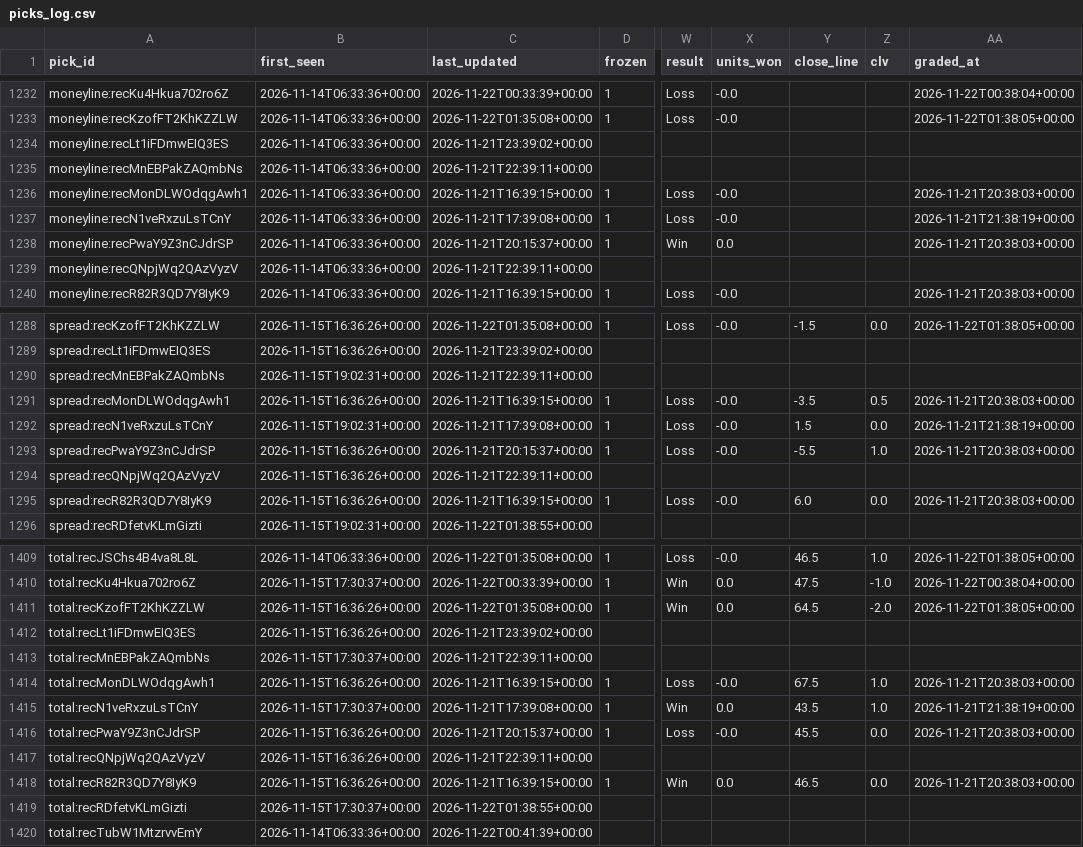
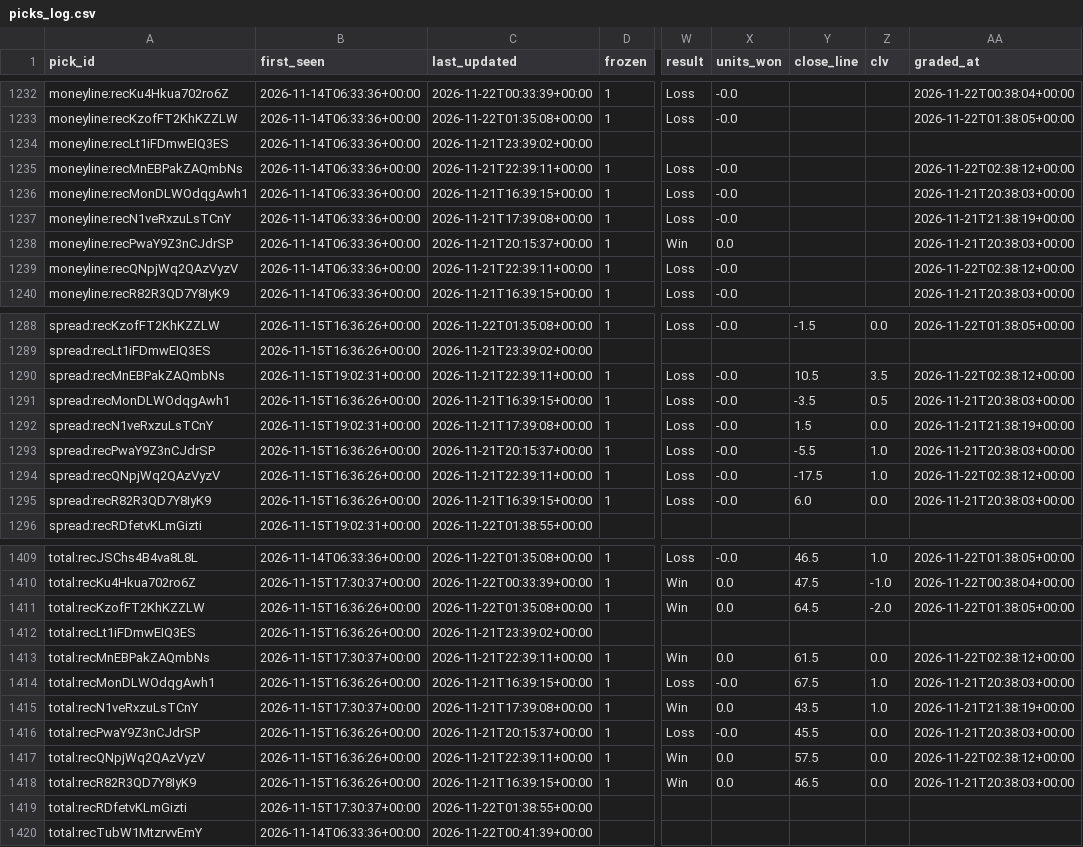
Before and after one commit to Fluff421/custom-claude-skills, a CSV file: signal-desk/intelligence/markets/picks_log.csv, drawn as a sheet; only a part is shown, gaps mark what is left out; the diff covers the shown part only; the diff names each change by its address in the sheet, - before the commit and + after, or states it on an @@ line.

Commit message:
Signal Desk market grades 2026-11-22-0238 (auto)
Co-authored-by: Perplexity <noreply@perplexity.ai>

```diff
--- a/signal-desk/intelligence/markets/picks_log.csv
+++ b/signal-desk/intelligence/markets/picks_log.csv
-D1235 (frozen): (empty)
+D1235 (frozen): 1
-W1235 (result): (empty)
+W1235 (result): Loss
-X1235 (units_won): (empty)
+X1235 (units_won): -0.0
-AA1235 (graded_at): (empty)
+AA1235 (graded_at): 2026-11-22T02:38:12+00:00
-D1239 (frozen): (empty)
+D1239 (frozen): 1
-W1239 (result): (empty)
+W1239 (result): Loss
-X1239 (units_won): (empty)
+X1239 (units_won): -0.0
-AA1239 (graded_at): (empty)
+AA1239 (graded_at): 2026-11-22T02:38:12+00:00
-D1290 (frozen): (empty)
+D1290 (frozen): 1
-W1290 (result): (empty)
+W1290 (result): Loss
-X1290 (units_won): (empty)
+X1290 (units_won): -0.0
-Y1290 (close_line): (empty)
+Y1290 (close_line): 10.5
-Z1290 (clv): (empty)
+Z1290 (clv): 3.5
-AA1290 (graded_at): (empty)
+AA1290 (graded_at): 2026-11-22T02:38:12+00:00
-D1294 (frozen): (empty)
+D1294 (frozen): 1
-W1294 (result): (empty)
+W1294 (result): Loss
-X1294 (units_won): (empty)
+X1294 (units_won): -0.0
-Y1294 (close_line): (empty)
+Y1294 (close_line): -17.5
-Z1294 (clv): (empty)
+Z1294 (clv): 1.0
-AA1294 (graded_at): (empty)
+AA1294 (graded_at): 2026-11-22T02:38:12+00:00
-D1413 (frozen): (empty)
+D1413 (frozen): 1
-W1413 (result): (empty)
+W1413 (result): Win
-X1413 (units_won): (empty)
+X1413 (units_won): 0.0
-Y1413 (close_line): (empty)
+Y1413 (close_line): 61.5
-Z1413 (clv): (empty)
+Z1413 (clv): 0.0
-AA1413 (graded_at): (empty)
+AA1413 (graded_at): 2026-11-22T02:38:12+00:00
-D1417 (frozen): (empty)
+D1417 (frozen): 1
-W1417 (result): (empty)
+W1417 (result): Win
-X1417 (units_won): (empty)
+X1417 (units_won): 0.0
-Y1417 (close_line): (empty)
+Y1417 (close_line): 57.5
-Z1417 (clv): (empty)
+Z1417 (clv): 0.0
-AA1417 (graded_at): (empty)
+AA1417 (graded_at): 2026-11-22T02:38:12+00:00
```
Also changed, not shown: 12 edited cells elsewhere in this file.
